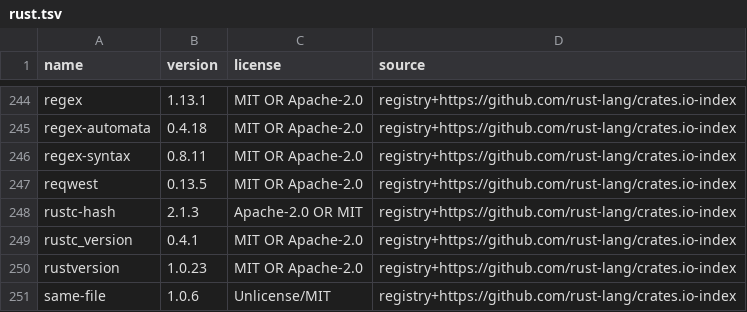
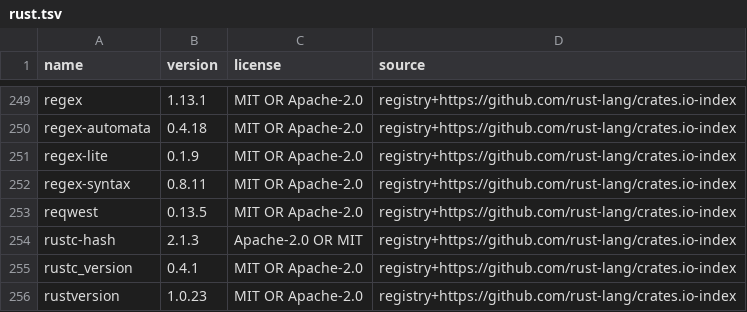
Before and after one commit to raphaelb74/lyra, a TSV file: docs/licenses/rust.tsv, drawn as a sheet; only a part is shown, gaps mark what is left out; the shorter side is filled out with more unchanged rows; the diff covers the shown part only; the diff names each change by its address in the sheet, - before the commit and + after, or states it on an @@ line.

```diff
--- a/docs/licenses/rust.tsv
+++ b/docs/licenses/rust.tsv
+row 251: regex-lite | 0.1.9 | MIT OR Apache-2.0 | registry+https://github.com/rust-lang/crates.io-index
```
Also changed, not shown: 12 added rows elsewhere in this file, 32 other files.
